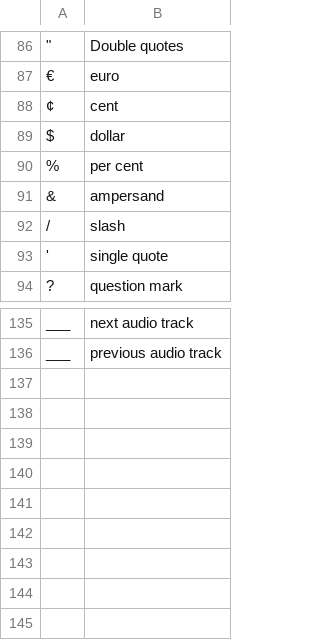
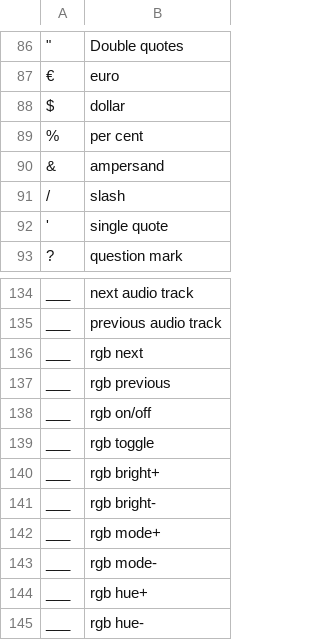
Before and after one commit to dellarosciagiorgio/crkbd, a CSV file: chars.csv, drawn as a sheet; only a part is shown, gaps mark what is left out; removed rows and columns are numbered as before the commit, all else as after; the diff names each change by its address in the sheet, - before the commit and + after, or states it on an @@ line.

```diff
--- a/chars.csv
+++ b/chars.csv
-row 88: ¢ | cent
+row 136: ___ | rgb next
+row 137: ___ | rgb previous
+row 138: ___ | rgb on/off
+row 139: ___ | rgb toggle
+row 140: ___ | rgb bright+
+row 141: ___ | rgb bright-
+row 142: ___ | rgb mode+
+row 143: ___ | rgb mode-
+row 144: ___ | rgb hue+
+row 145: ___ | rgb hue-
```
Also changed, not shown: 1 other file.
